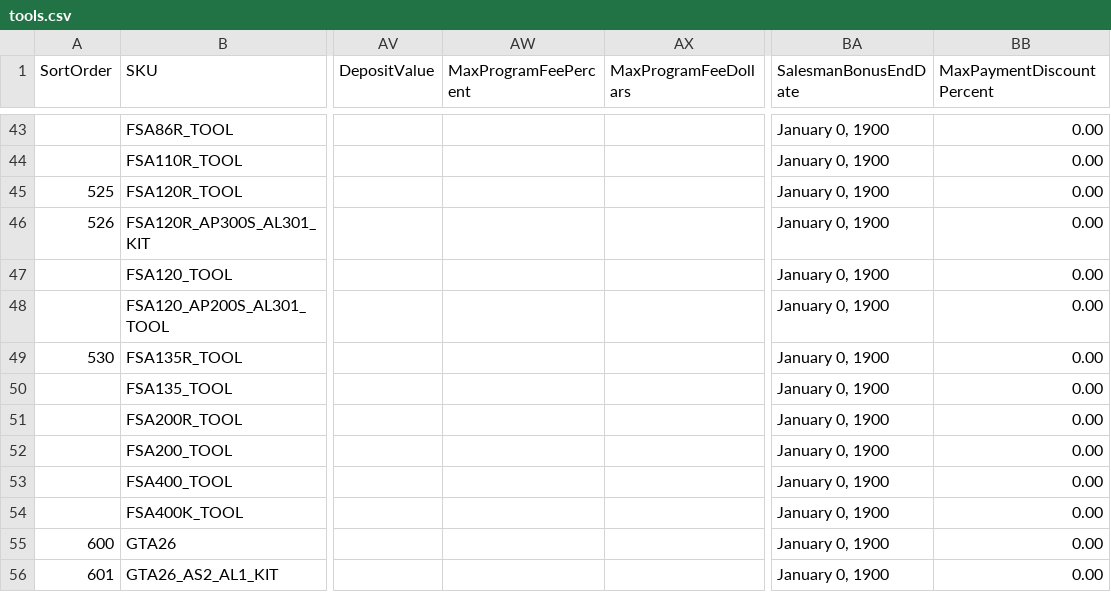
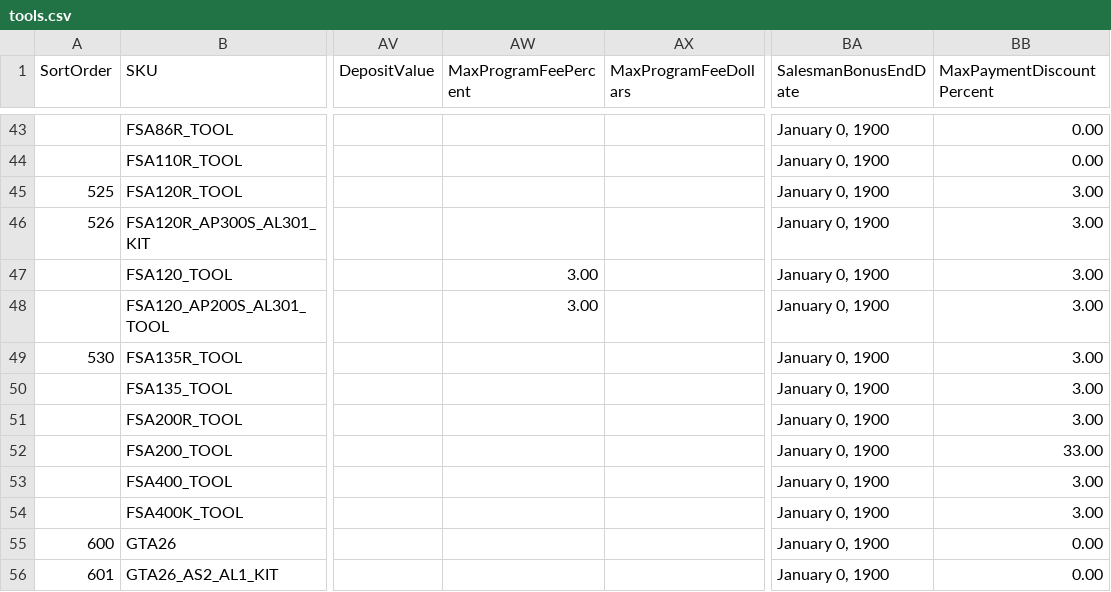
Before and after one commit to WestEndPower/stihl-battery-configurator, a CSV file: data/tools.csv, drawn as a sheet; only a part is shown, gaps mark what is left out; the diff names each change by its address in the sheet, - before the commit and + after, or states it on an @@ line.

```diff
--- a/data/tools.csv
+++ b/data/tools.csv
-BB45:BB51 (MaxPaymentDiscountPercent): 0.00
+BB45:BB51 (MaxPaymentDiscountPercent): 3.00
-AW47:AW48 (MaxProgramFeePercent): (empty)
+AW47:AW48 (MaxProgramFeePercent): 3.00
-BB52 (MaxPaymentDiscountPercent): 0.00
+BB52 (MaxPaymentDiscountPercent): 33.00
-BB53:BB54 (MaxPaymentDiscountPercent): 0.00
+BB53:BB54 (MaxPaymentDiscountPercent): 3.00
```
Also changed, not shown: 1 other file.
